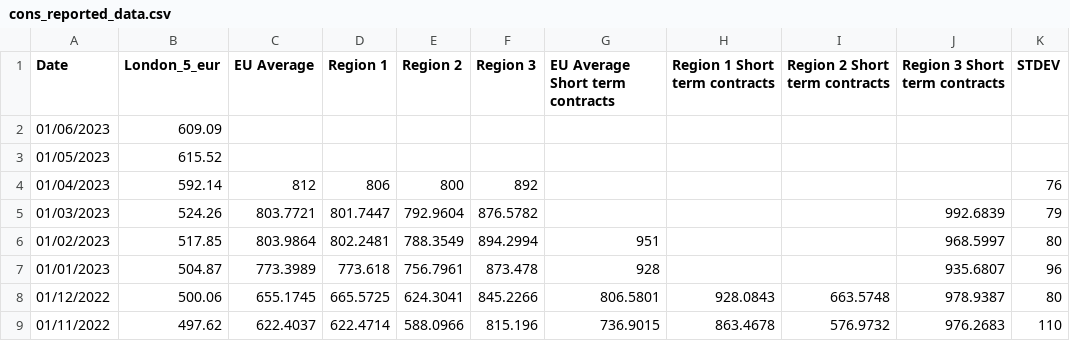
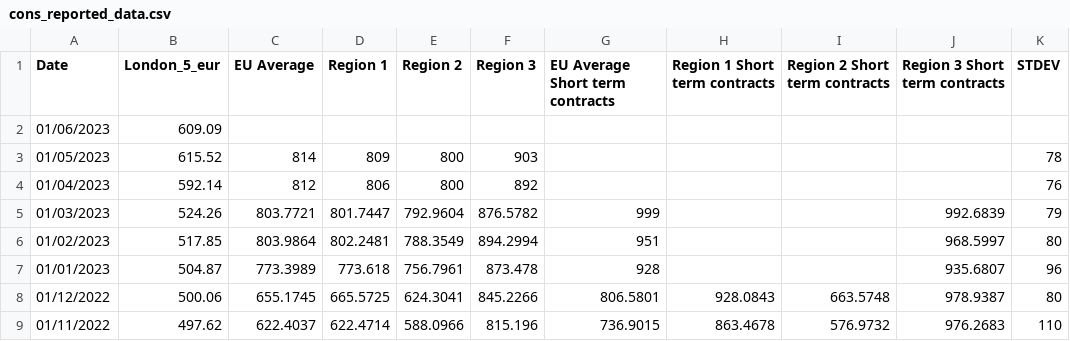
Before and after one commit to hoolio61/data, a CSV file: cons_reported_data.csv, drawn as a sheet; only a part is shown.

Commit message:
Add files via upload

```diff
--- a/cons_reported_data.csv
+++ b/cons_reported_data.csv
@@ -2,5 +2,5 @@
 01/06/2023,609.09,,,,,,,,,
-01/05/2023,615.52,,,,,,,,,
+01/05/2023,615.52,814,809,800,903,,,,,78
 01/04/2023,592.14,812,806,800,892,,,,,76
-01/03/2023,524.26,803.7721,801.7447,792.9604,876.5782,,,,992.6839,79
+01/03/2023,524.26,803.7721,801.7447,792.9604,876.5782,999,,,992.6839,79
 01/02/2023,517.85,803.9864,802.2481,788.3549,894.2994,951,,,968.5997,80
```
